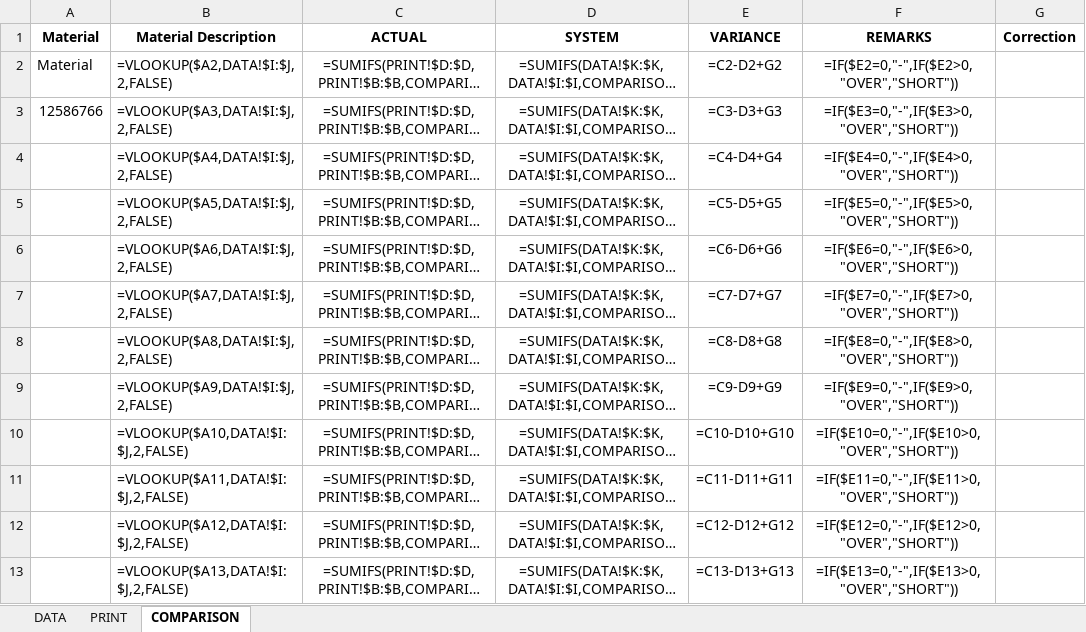
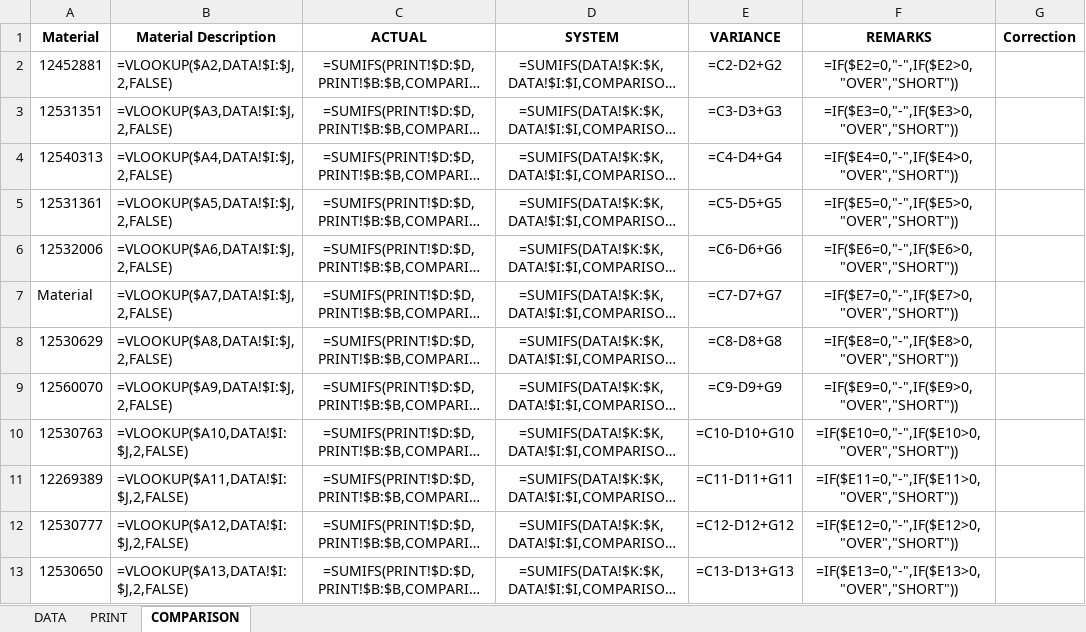
Before and after one commit to bhimbol/myworld, an Excel workbook: my_web_portfolio/static/summary.xlsx, sheet COMPARISON, drawn as a sheet; only a part is shown; long unchanged cells end in …; values as stored, in another font and other column widths than the file's, no borders; formulas without a stored value are shown as written; the diff covers the shown part only; the diff names each change by its address in the sheet, - before the commit and + after, or states it on an @@ line.

```diff
--- a/my_web_portfolio/static/summary.xlsx (sheet COMPARISON)
+++ b/my_web_portfolio/static/summary.xlsx (sheet COMPARISON)
-A2 (Material): Material
+A2 (Material): 12452881
-A3 (Material): 12586766
+A3 (Material): 12531351
-A4 (Material): (empty)
+A4 (Material): 12540313
-A5 (Material): (empty)
+A5 (Material): 12531361
-A6 (Material): (empty)
+A6 (Material): 12532006
-A7 (Material): (empty)
+A7 (Material): Material
-A8 (Material): (empty)
+A8 (Material): 12530629
-A9 (Material): (empty)
+A9 (Material): 12560070
-A10 (Material): (empty)
+A10 (Material): 12530763
-A11 (Material): (empty)
+A11 (Material): 12269389
-A12 (Material): (empty)
+A12 (Material): 12530777
-A13 (Material): (empty)
+A13 (Material): 12530650
```
Also changed, not shown: 11 edited cells elsewhere in this sheet, sheet DATA, 33 other files.
